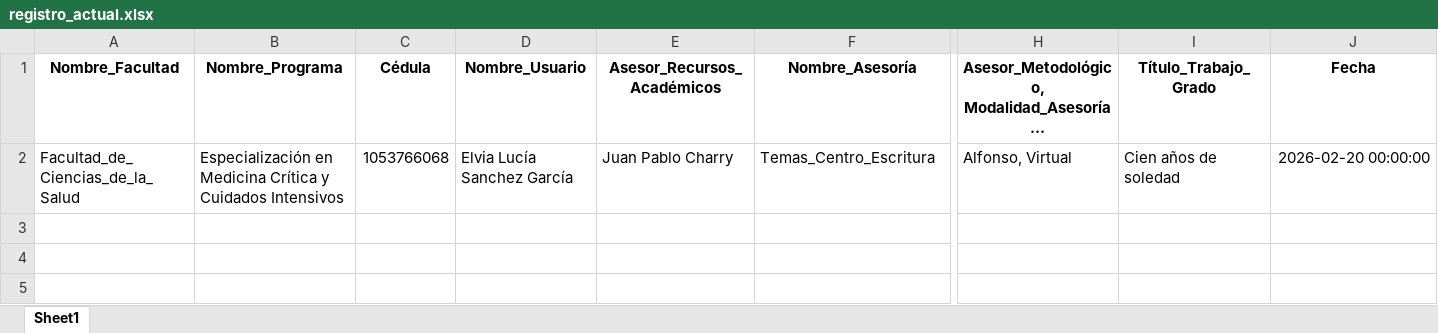
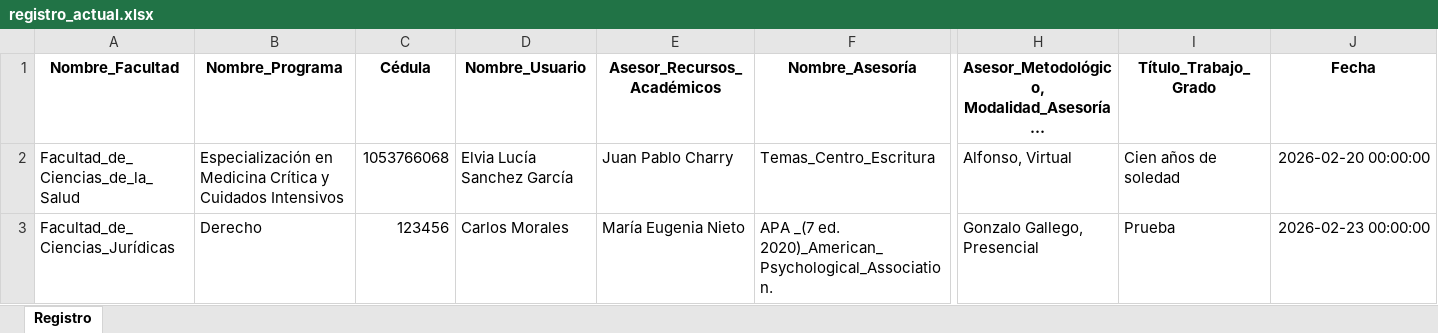
Before and after one commit to elvialusg/asesorias, an Excel workbook: data/registro_actual.xlsx, sheet Registro, drawn as a sheet; only a part is shown, gaps mark what is left out; long unchanged cells end in …; values as stored, in another font and other column widths than the file's, no borders; rows hold the shown columns only; the diff names each change by its address in the sheet, - before the commit and + after, or states it on an @@ line.

```diff
--- a/data/registro_actual.xlsx (sheet Registro)
+++ b/data/registro_actual.xlsx (sheet Registro)
-sheet tab: Sheet1
+sheet tab: Registro
+row 3: Facultad_de_Ciencias_Jurídicas | Derecho | 123456 | Carlos Morales | María Eugenia Nieto | APA _(7 ed. 2020)_American_Psychological_Association. | Gonzalo Gallego, Presencial | Prueba | 2026-02-23 00:00:00
```
Also changed, not shown: 1 other file.
